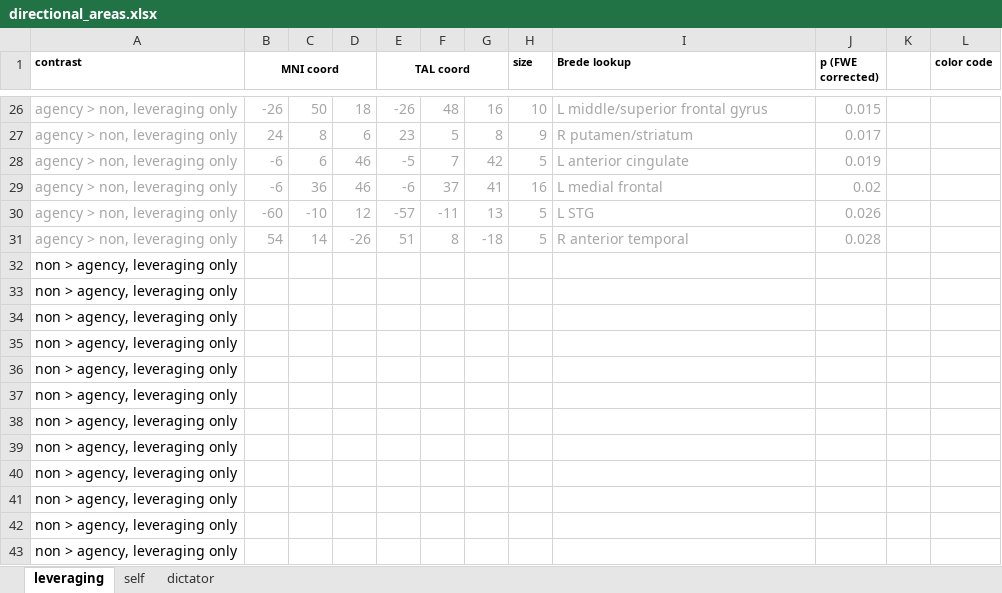
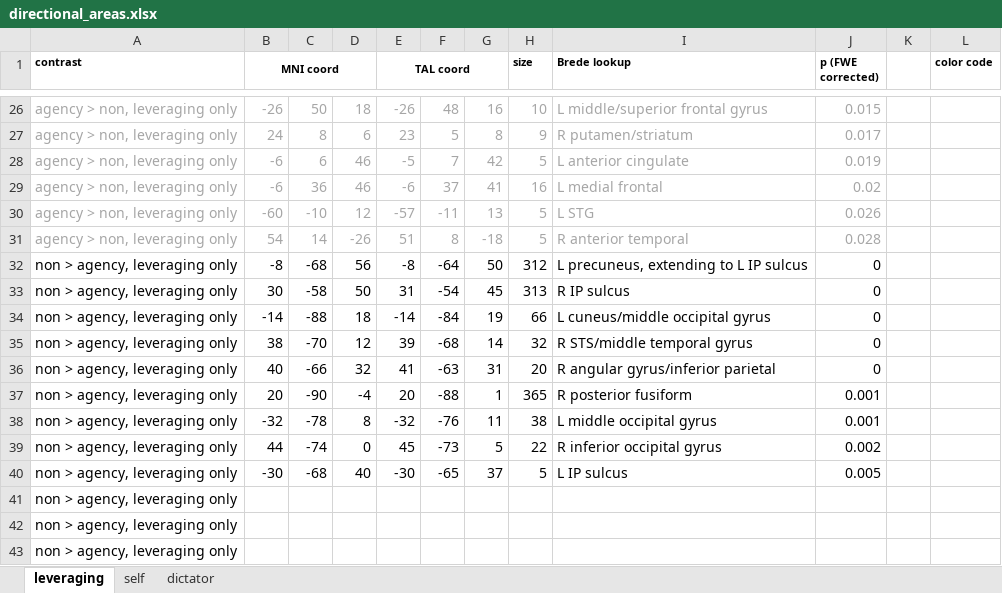
Before and after one commit to sophiauddin/Agency_fMRI, an Excel workbook: directional_areas.xlsx, sheet leveraging, drawn as a sheet; only a part is shown, gaps mark what is left out; values as stored, in another font and other column widths than the file's, no borders; removed rows and columns are numbered as before the commit, all else as after; the diff names each change by its address in the sheet, - before the commit and + after, or states it on an @@ line.

Commit message:
Added some more areas

```diff
--- a/directional_areas.xlsx (sheet leveraging)
+++ b/directional_areas.xlsx (sheet leveraging)
-row 32: non > agency, leveraging only
-row 33: non > agency, leveraging only
-row 34: non > agency, leveraging only
-row 35: non > agency, leveraging only
-row 36: non > agency, leveraging only
-row 37: non > agency, leveraging only
-row 38: non > agency, leveraging only
-row 39: non > agency, leveraging only
-row 40: non > agency, leveraging only
+row 32: non > agency, leveraging only | -8 | -68 | 56 | -8 | -64 | 50 | 312 | L precuneus, extending to L IP sulcus | 0
+row 33: non > agency, leveraging only | 30 | -58 | 50 | 31 | -54 | 45 | 313 | R IP sulcus | 0
+row 34: non > agency, leveraging only | -14 | -88 | 18 | -14 | -84 | 19 | 66 | L cuneus/middle occipital gyrus | 0
+row 35: non > agency, leveraging only | 38 | -70 | 12 | 39 | -68 | 14 | 32 | R STS/middle temporal gyrus | 0
+row 36: non > agency, leveraging only | 40 | -66 | 32 | 41 | -63 | 31 | 20 | R angular gyrus/inferior parietal | 0
+row 37: non > agency, leveraging only | 20 | -90 | -4 | 20 | -88 | 1 | 365 | R posterior fusiform | 0.001
+row 38: non > agency, leveraging only | -32 | -78 | 8 | -32 | -76 | 11 | 38 | L middle occipital gyrus | 0.001
+row 39: non > agency, leveraging only | 44 | -74 | 0 | 45 | -73 | 5 | 22 | R inferior occipital gyrus | 0.002
+row 40: non > agency, leveraging only | -30 | -68 | 40 | -30 | -65 | 37 | 5 | L IP sulcus | 0.005
```
